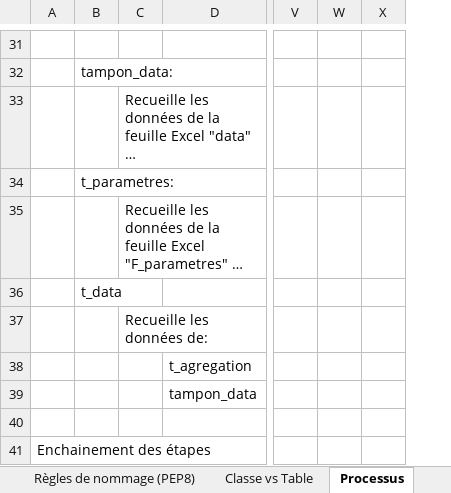
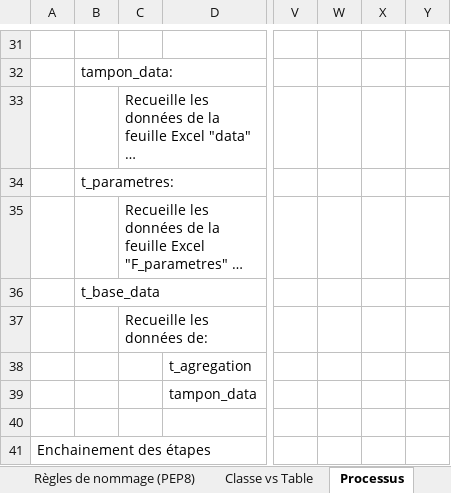
Before and after one commit to Caplande/Projet_RGD_pas_a_pas, an Excel workbook: sources/lexiques.xlsx, sheet Processus, drawn as a sheet; only a part is shown, gaps mark what is left out; long unchanged cells end in …; values as stored, in another font and other column widths than the file's, no borders; the diff covers the shown part only; the diff names each change by its address in the sheet, - before the commit and + after, or states it on an @@ line.

```diff
--- a/sources/lexiques.xlsx (sheet Processus)
+++ b/sources/lexiques.xlsx (sheet Processus)
+column X, empty
-B36: t_data
+B36: t_base_data
```
Also changed, not shown: 6 added rows, 1 removed row and 13 edited cells elsewhere in this sheet, 12 other files.
